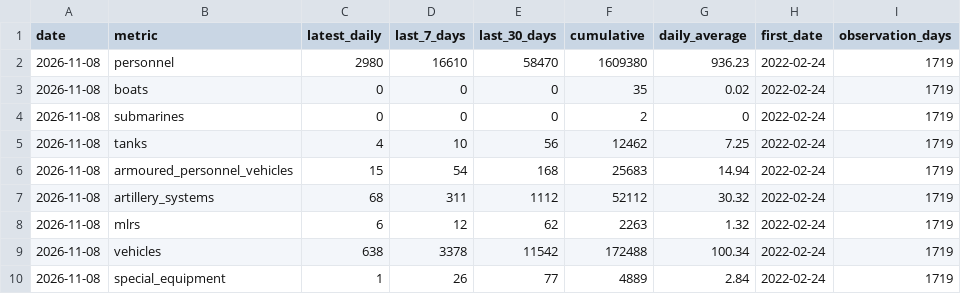
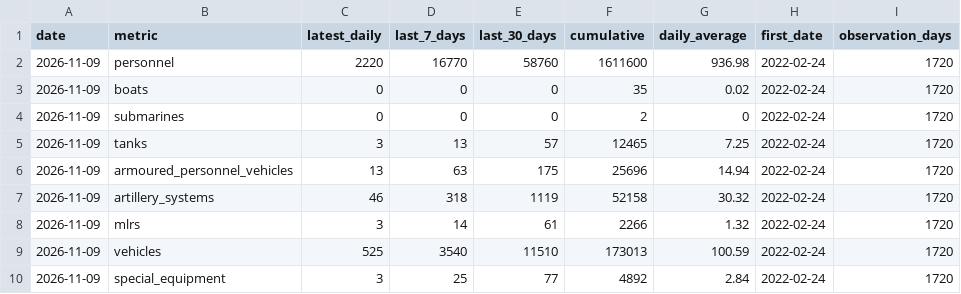
Before and after one commit to MarioJemic/russianlosses-data, a CSV file: data/v1/losses/summary.csv, drawn as a sheet; only a part is shown; the diff covers the shown part only.

```diff
--- a/data/v1/losses/summary.csv
+++ b/data/v1/losses/summary.csv
@@ -1,10 +1,10 @@
 date,metric,latest_daily,last_7_days,last_30_days,cumulative,daily_average,first_date,observation_days
-2026-11-08,personnel,2980,16610,58470,1609380,936.23,2022-02-24,1719
-2026-11-08,boats,0,0,0,35,0.02,2022-02-24,1719
-2026-11-08,submarines,0,0,0,2,0,2022-02-24,1719
-2026-11-08,tanks,4,10,56,12462,7.25,2022-02-24,1719
-2026-11-08,armoured_personnel_vehicles,15,54,168,25683,14.94,2022-02-24,1719
-2026-11-08,artillery_systems,68,311,1112,52112,30.32,2022-02-24,1719
-2026-11-08,mlrs,6,12,62,2263,1.32,2022-02-24,1719
-2026-11-08,vehicles,638,3378,11542,172488,100.34,2022-02-24,1719
-2026-11-08,special_equipment,1,26,77,4889,2.84,2022-02-24,1719
+2026-11-09,personnel,2220,16770,58760,1611600,936.98,2022-02-24,1720
+2026-11-09,boats,0,0,0,35,0.02,2022-02-24,1720
+2026-11-09,submarines,0,0,0,2,0,2022-02-24,1720
+2026-11-09,tanks,3,13,57,12465,7.25,2022-02-24,1720
+2026-11-09,armoured_personnel_vehicles,13,63,175,25696,14.94,2022-02-24,1720
+2026-11-09,artillery_systems,46,318,1119,52158,30.32,2022-02-24,1720
+2026-11-09,mlrs,3,14,61,2266,1.32,2022-02-24,1720
+2026-11-09,vehicles,525,3540,11510,173013,100.59,2022-02-24,1720
+2026-11-09,special_equipment,3,25,77,4892,2.84,2022-02-24,1720
```
Also changed, not shown: 25 edited cells elsewhere in this file, data/v1/losses/cumulative.csv, data/v1/losses/daily.csv, 28 other files.
